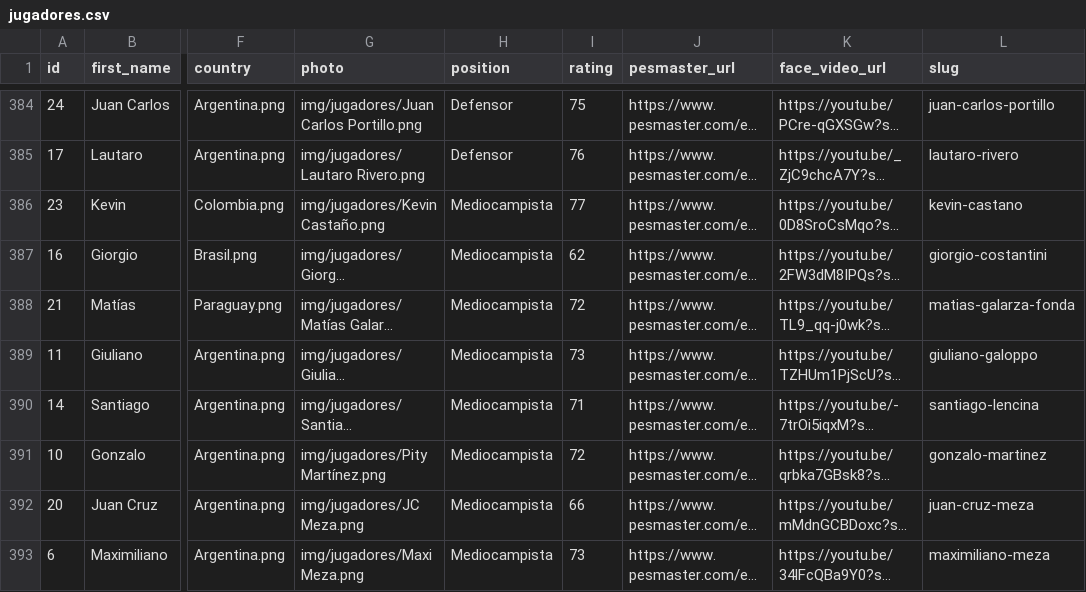
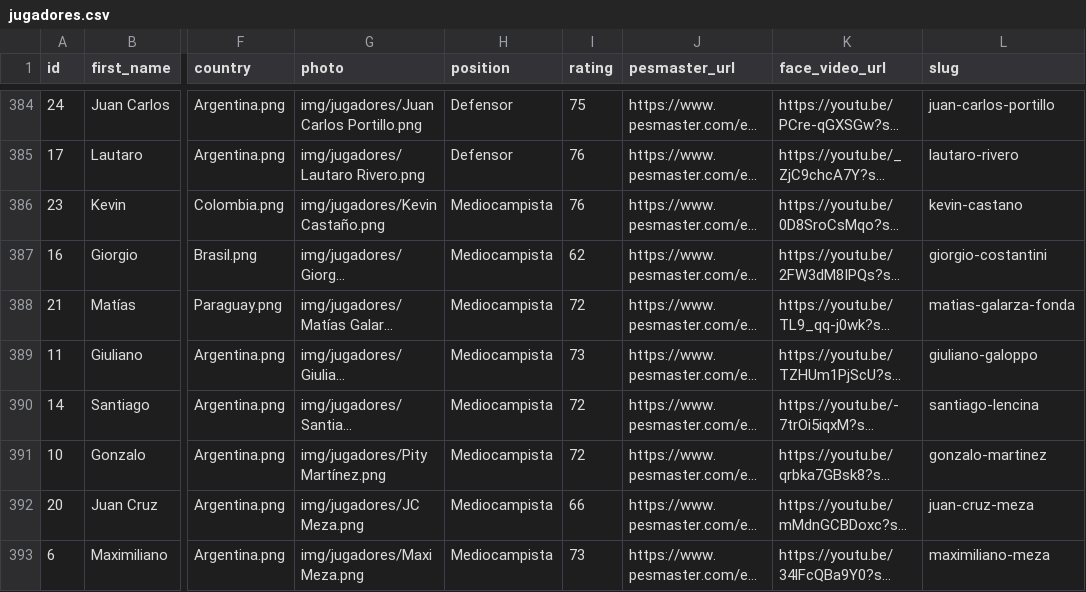
Before and after one commit to La-Arana-Que-Pica/LAqP.github.io, a CSV file: data/jugadores.csv, drawn as a sheet; only a part is shown, gaps mark what is left out; long unchanged cells end in …; the diff covers the shown part only; the diff names each change by its address in the sheet, - before the commit and + after, or states it on an @@ line.

```diff
--- a/data/jugadores.csv
+++ b/data/jugadores.csv
-I386 (rating): 77
+I386 (rating): 76
-I390 (rating): 71
+I390 (rating): 72
```
Also changed, not shown: 10 edited cells elsewhere in this file, 1 other file.
